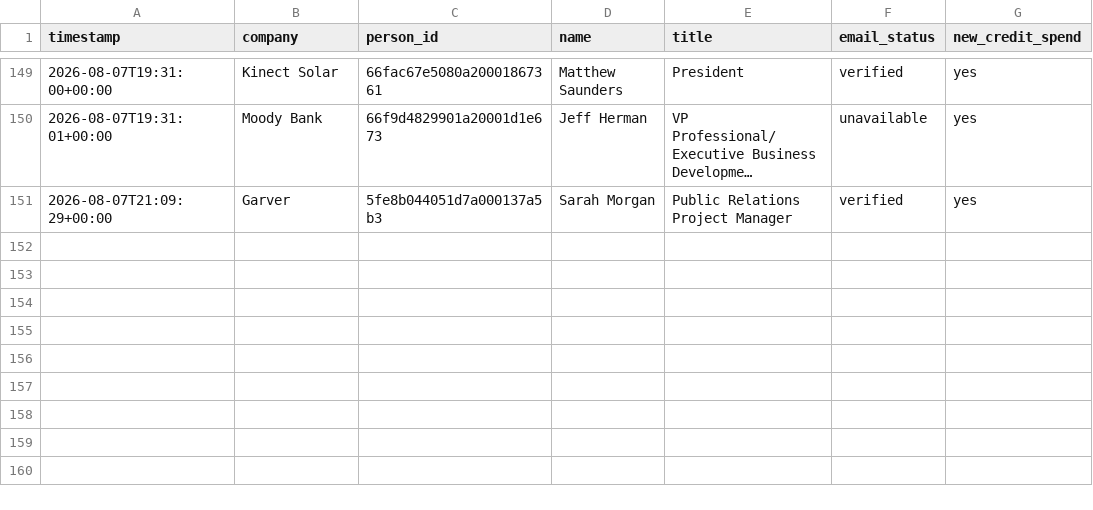
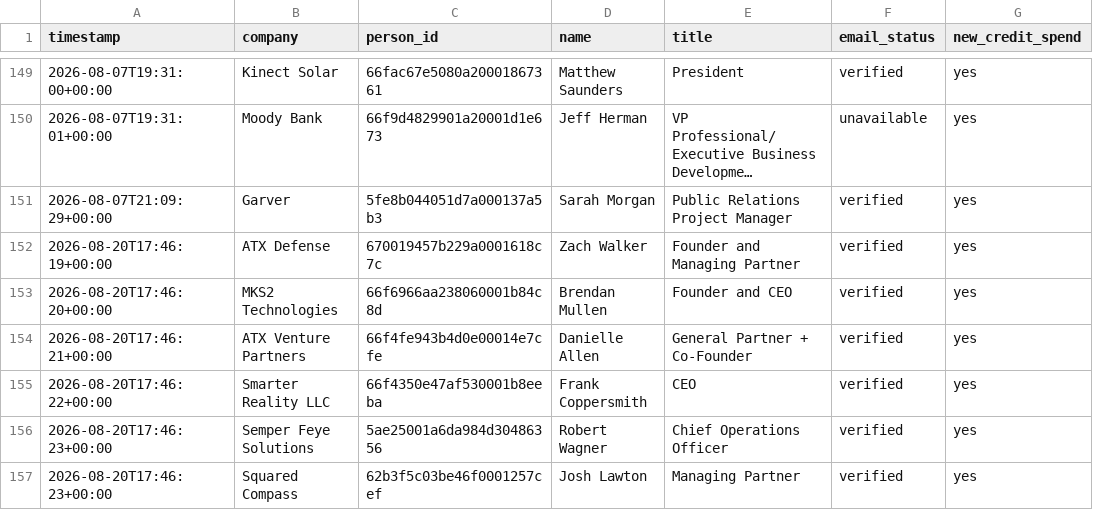
Before and after one commit to tazhoward11/claude, a CSV file: apollo_credit_log.csv, drawn as a sheet; only a part is shown, gaps mark what is left out; long unchanged cells end in ….

```diff
--- a/apollo_credit_log.csv
+++ b/apollo_credit_log.csv
@@ -151 +151,7 @@ timestamp,company,person_id,name,title,email_status,new_credit_spend
 2026-08-07T21:09:29+00:00,Garver,5fe8b044051d7a000137a5b3,Sarah Morgan,Public Relations Project Manager,verified,yes
+2026-08-20T17:46:19+00:00,ATX Defense,670019457b229a0001618c7c,Zach Walker,Founder and Managing Partner,verified,yes
+2026-08-20T17:46:20+00:00,MKS2 Technologies,66f6966aa238060001b84c8d,Brendan Mullen,Founder and CEO,verified,yes
+2026-08-20T17:46:21+00:00,ATX Venture Partners,66f4fe943b4d0e00014e7cfe,Danielle Allen,General Partner + Co-Founder,verified,yes
+2026-08-20T17:46:22+00:00,Smarter Reality LLC,66f4350e47af530001b8eeba,Frank Coppersmith,CEO,verified,yes
+2026-08-20T17:46:23+00:00,Semper Feye Solutions,5ae25001a6da984d30486356,Robert Wagner,Chief Operations Officer,verified,yes
+2026-08-20T17:46:23+00:00,Squared Compass,62b3f5c03be46f0001257cef,Josh Lawton,Managing Partner,verified,yes
```
